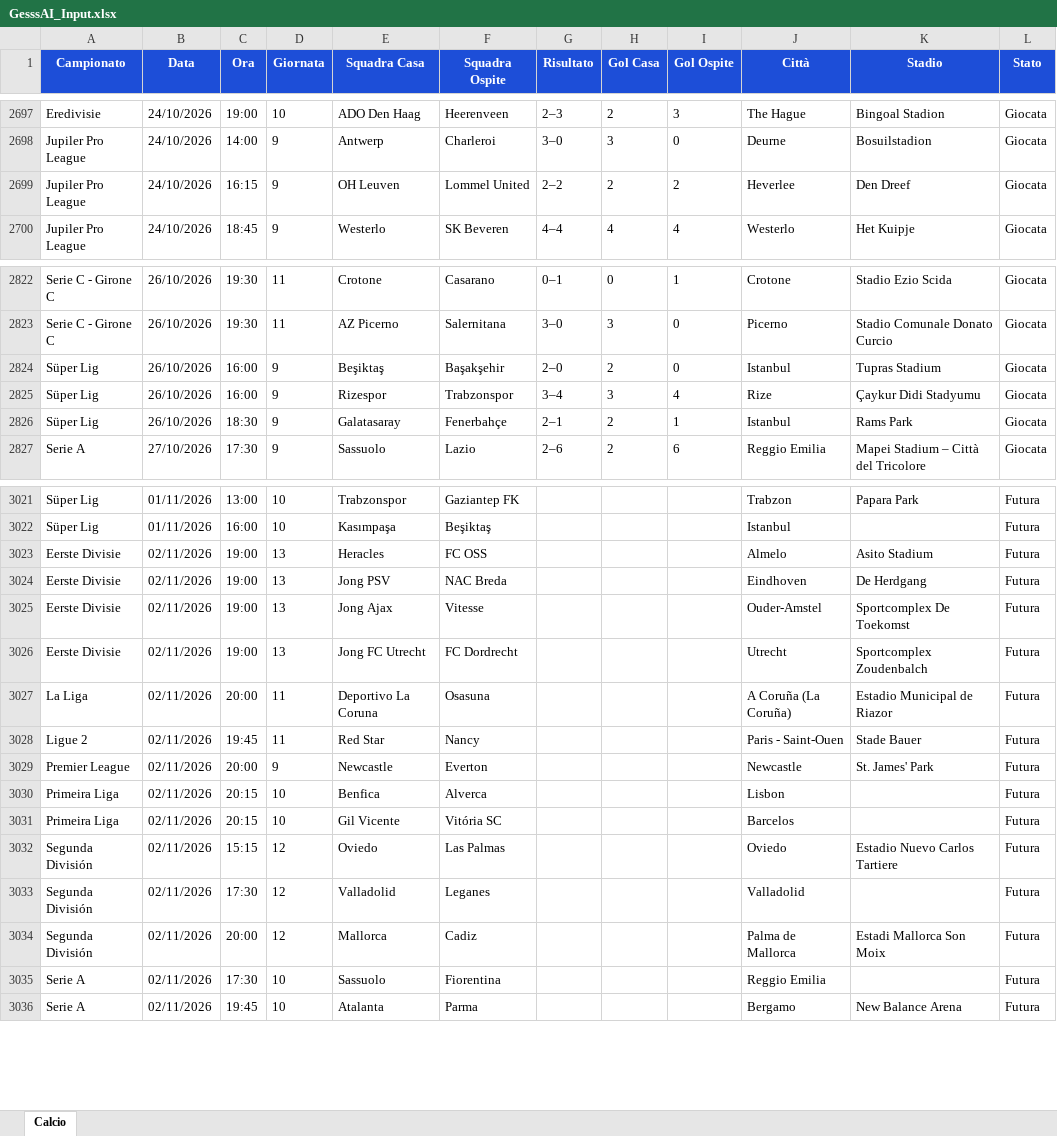
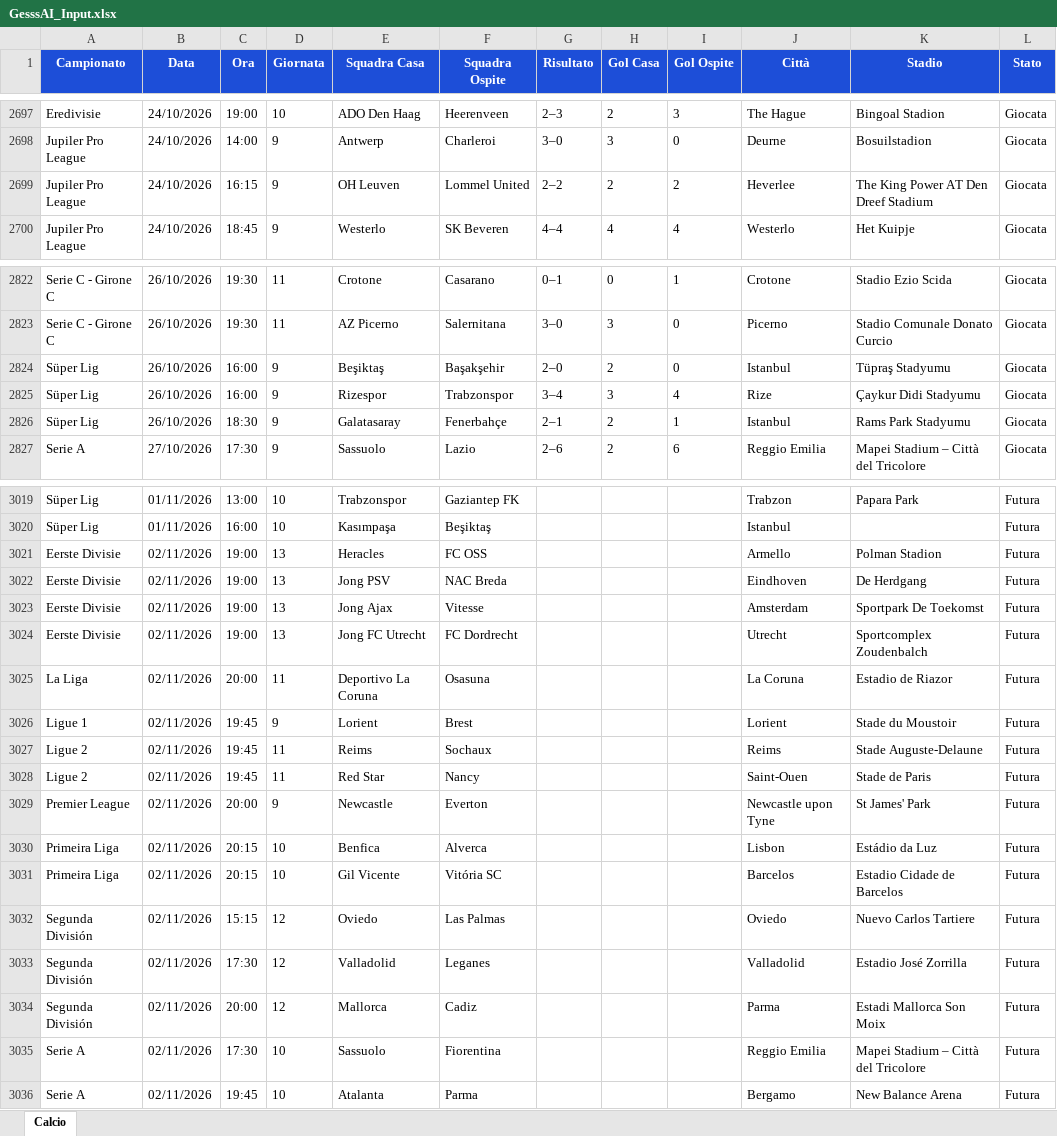
Before and after one commit to Gesss26/GesssAI-Pro---Auto, an Excel workbook: excel/GesssAI_Input.xlsx, sheet Calcio, drawn as a sheet; only a part is shown, gaps mark what is left out; values as stored, in another font and other column widths than the file's, no borders; addresses are those after the commit; the diff covers the shown part only; the diff names each change by its address in the sheet, - before the commit and + after, or states it on an @@ line.

```diff
--- a/excel/GesssAI_Input.xlsx (sheet Calcio)
+++ b/excel/GesssAI_Input.xlsx (sheet Calcio)
-K2699 (Stadio): Den Dreef
+K2699 (Stadio): The King Power AT Den Dreef Stadium
-K2824 (Stadio): Tupras Stadium
+K2824 (Stadio): Tüpraş Stadyumu
-K2826 (Stadio): Rams Park
+K2826 (Stadio): Rams Park Stadyumu
-J3021 (Città): Almelo
+J3021 (Città): Armello
-K3021 (Stadio): Asito Stadium
+K3021 (Stadio): Polman Stadion
-J3023 (Città): Ouder-Amstel
+J3023 (Città): Amsterdam
-K3023 (Stadio): Sportcomplex De Toekomst
+K3023 (Stadio): Sportpark De Toekomst
-J3025 (Città): A Coruña (La Coruña)
+J3025 (Città): La Coruna
-K3025 (Stadio): Estadio Municipal de Riazor
+K3025 (Stadio): Estadio de Riazor
+row 3026: Ligue 1 | 02/11/2026 | 19:45 | 9 | Lorient | Brest |  |  |  | Lorient | Stade du Moustoir | Futura
+row 3027: Ligue 2 | 02/11/2026 | 19:45 | 11 | Reims | Sochaux |  |  |  | Reims | Stade Auguste-Delaune | Futura
-J3028 (Città): Paris - Saint-Ouen
+J3028 (Città): Saint-Ouen
-K3028 (Stadio): Stade Bauer
+K3028 (Stadio): Stade de Paris
-J3029 (Città): Newcastle
+J3029 (Città): Newcastle upon Tyne
-K3029 (Stadio): St. James' Park
+K3029 (Stadio): St James' Park
-K3030 (Stadio): (empty)
+K3030 (Stadio): Estádio da Luz
-K3031 (Stadio): (empty)
+K3031 (Stadio): Estadio Cidade de Barcelos
-K3032 (Stadio): Estadio Nuevo Carlos Tartiere
+K3032 (Stadio): Nuevo Carlos Tartiere
-K3033 (Stadio): (empty)
+K3033 (Stadio): Estadio José Zorrilla
-J3034 (Città): Palma de Mallorca
+J3034 (Città): Parma
-K3035 (Stadio): (empty)
+K3035 (Stadio): Mapei Stadium – Città del Tricolore
```
Also changed, not shown: 2 removed rows and 101 edited cells elsewhere in this sheet, 2 other files.
